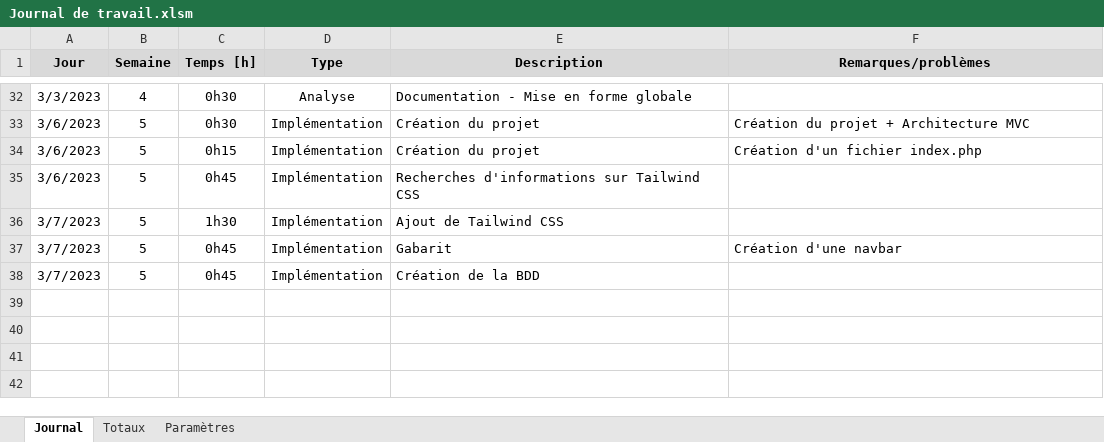
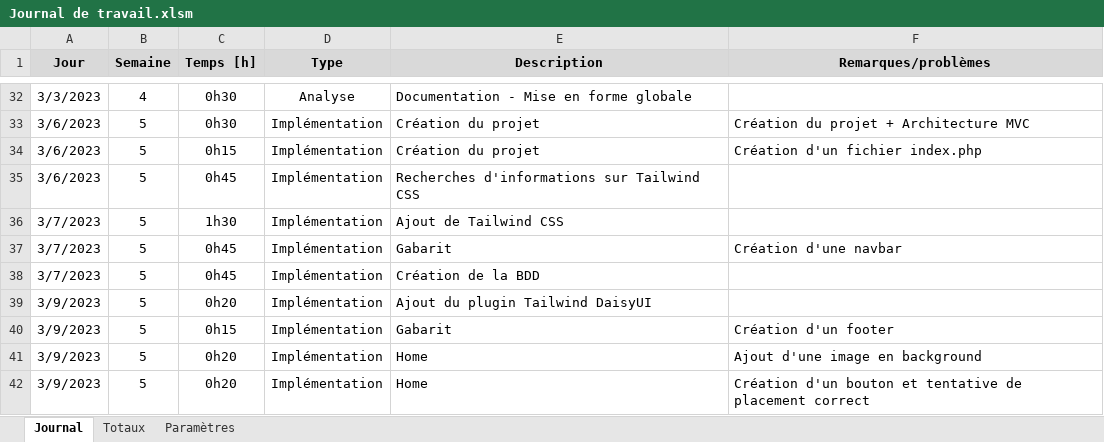
Before and after one commit to AxelPittet/Pre-TPI_2023, an Excel workbook: Documentation/Journal de Travail/Journal de travail.xlsm, sheet Journal, drawn as a sheet; only a part is shown, gaps mark what is left out; values as stored, in another font and other column widths than the file's, no borders; charts and pictures not drawn; the diff names each change by its address in the sheet, - before the commit and + after, or states it on an @@ line.

```diff
--- a/Documentation/Journal de Travail/Journal de travail.xlsm (sheet Journal)
+++ b/Documentation/Journal de Travail/Journal de travail.xlsm (sheet Journal)
+row 39: 3/9/2023 | 5 | 0h20 | Implémentation | Ajout du plugin Tailwind DaisyUI
+row 40: 3/9/2023 | 5 | 0h15 | Implémentation | Gabarit | Création d'un footer
+row 41: 3/9/2023 | 5 | 0h20 | Implémentation | Home | Ajout d'une image en background
+row 42: 3/9/2023 | 5 | 0h20 | Implémentation | Home | Création d'un bouton et tentative de placement correct
```
Also changed, not shown: 4 other files.
